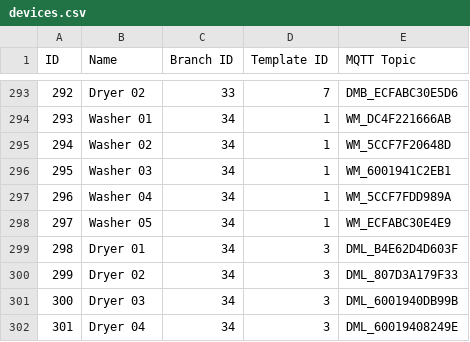
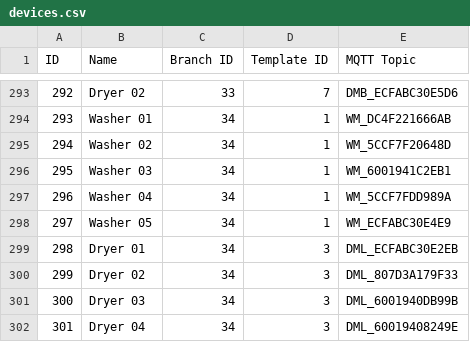
Before and after one commit to dian-source/data, a CSV file: devices.csv, drawn as a sheet; only a part is shown, gaps mark what is left out.

Commit message:
Add files via upload

```diff
--- a/devices.csv
+++ b/devices.csv
@@ -298,3 +298,3 @@ ID;Name;Branch ID;Template ID;MQTT Topic
 297;Washer 05;34;1;WM_ECFABC30E4E9
-298;Dryer 01;34;3;DML_B4E62D4D603F
+298;Dryer 01;34;3;DML_ECFABC30E2EB
 299;Dryer 02;34;3;DML_807D3A179F33
```
